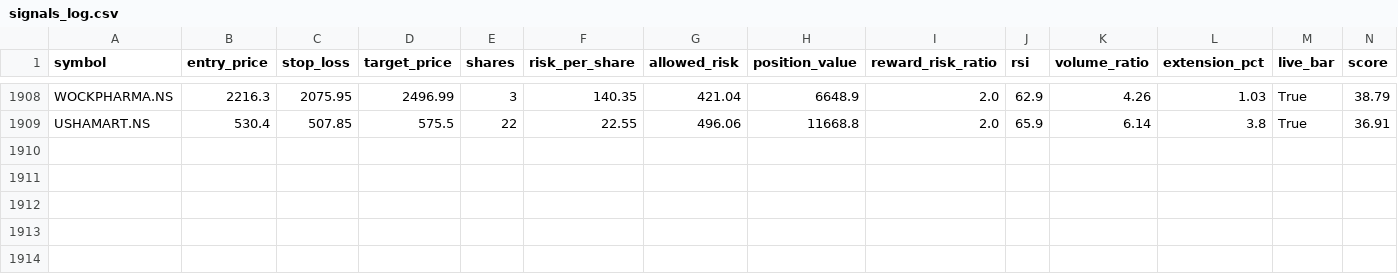
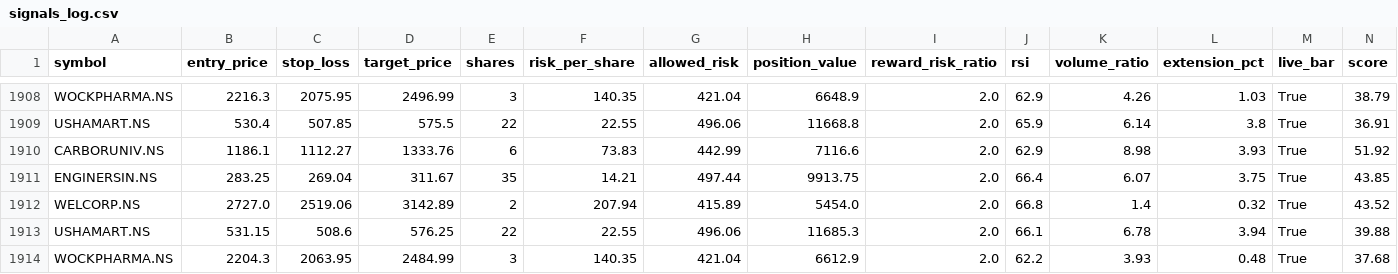
Before and after one commit to eeshanshukla12-star/nse_screener_1_.py, a CSV file: signals_log.csv, drawn as a sheet; only a part is shown, gaps mark what is left out; rows hold the shown columns only; the diff names each change by its address in the sheet, - before the commit and + after, or states it on an @@ line.

Commit message:
Update signal log [skip ci]

```diff
--- a/signals_log.csv
+++ b/signals_log.csv
+row 1910: CARBORUNIV.NS | 1186.1 | 1112.27 | 1333.76 | 6 | 73.83 | 442.99 | 7116.6 | 2.0 | 62.9 | 8.98 | 3.93 | True | 51.92
+row 1911: ENGINERSIN.NS | 283.25 | 269.04 | 311.67 | 35 | 14.21 | 497.44 | 9913.75 | 2.0 | 66.4 | 6.07 | 3.75 | True | 43.85
+row 1912: WELCORP.NS | 2727.0 | 2519.06 | 3142.89 | 2 | 207.94 | 415.89 | 5454.0 | 2.0 | 66.8 | 1.4 | 0.32 | True | 43.52
+row 1913: USHAMART.NS | 531.15 | 508.6 | 576.25 | 22 | 22.55 | 496.06 | 11685.3 | 2.0 | 66.1 | 6.78 | 3.94 | True | 39.88
+row 1914: WOCKPHARMA.NS | 2204.3 | 2063.95 | 2484.99 | 3 | 140.35 | 421.04 | 6612.9 | 2.0 | 62.2 | 3.93 | 0.48 | True | 37.68
```
